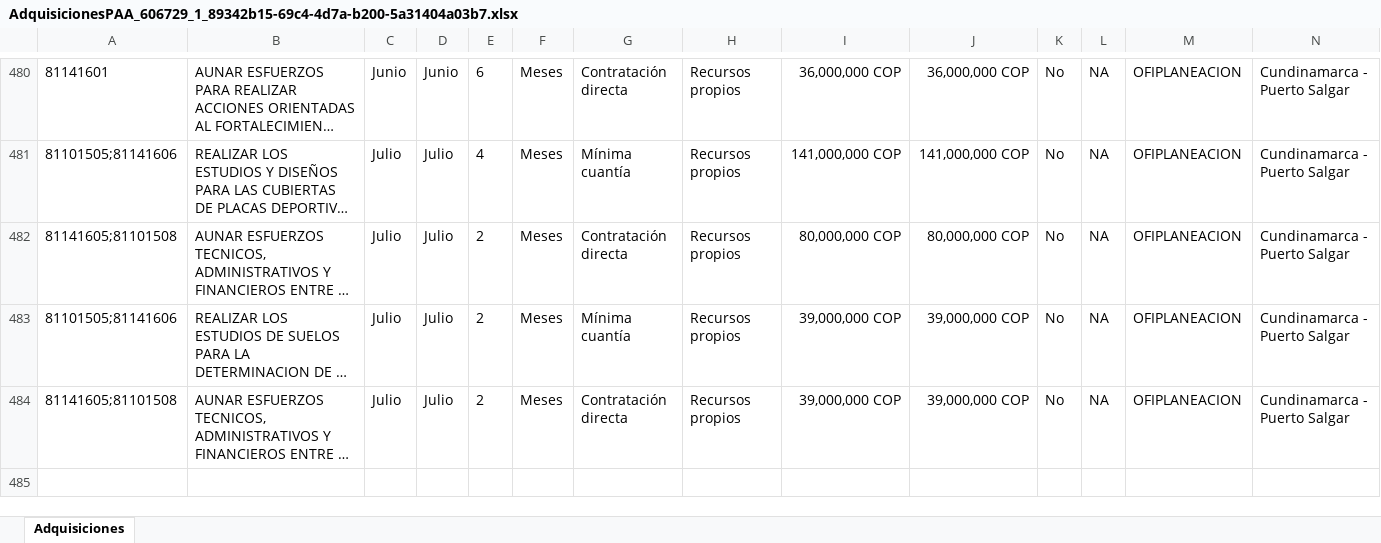
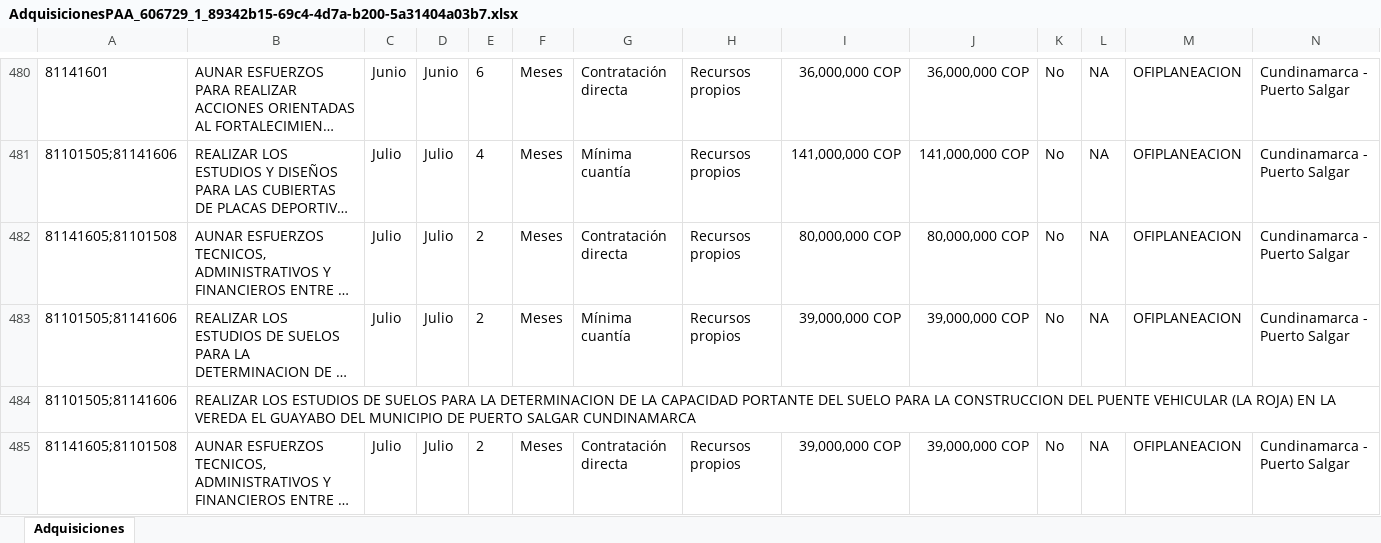
Before and after one commit to diegocanon92/Git-Prueba-N-001, an Excel workbook: AdquisicionesPAA_606729_1_89342b15-69c4-4d7a-b200-5a31404a03b7.xlsx, sheet Adquisiciones, drawn as a sheet; only a part is shown, gaps mark what is left out; long unchanged cells end in …; values as stored, in another font and other column widths than the file's, no borders; rows hold the shown columns only; the diff names each change by its address in the sheet, - before the commit and + after, or states it on an @@ line.

Commit message:
Inserte fila con objeto nuevo

```diff
--- a/AdquisicionesPAA_606729_1_89342b15-69c4-4d7a-b200-5a31404a03b7.xlsx (sheet Adquisiciones)
+++ b/AdquisicionesPAA_606729_1_89342b15-69c4-4d7a-b200-5a31404a03b7.xlsx (sheet Adquisiciones)
+row 484: 81101505;81141606 | REALIZAR LOS ESTUDIOS DE SUELOS PARA LA DETERMINACION DE LA CAPACIDAD PORTANTE DEL SUELO PARA LA CONSTRUCCION DEL PUENTE VEHICULAR (LA ROJA) EN LA VEREDA EL GUAYABO DEL MUNICIPIO DE PUERTO SALGAR CUNDINAMARCA
```
